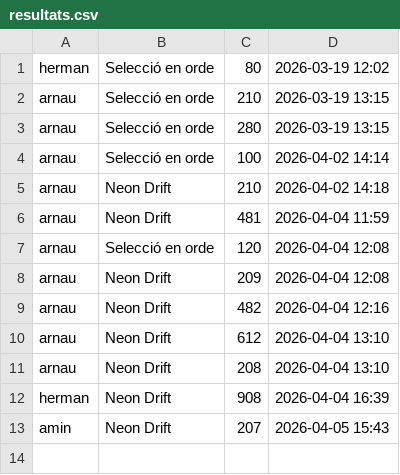
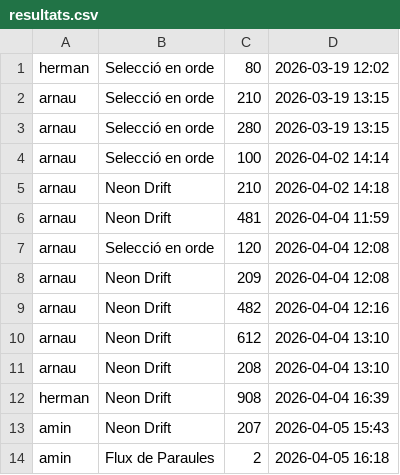
Before and after one commit to torturado/PRG-RA7, a CSV file: dades/resultats.csv, drawn as a sheet.

```diff
--- a/dades/resultats.csv
+++ b/dades/resultats.csv
@@ -13 +13,2 @@ herman,Neon Drift,908,2026-04-04 16:39
 amin,Neon Drift,207,2026-04-05 15:43
+amin,Flux de Paraules,2,2026-04-05 16:18
```
Also changed, not shown: 2 other files.
